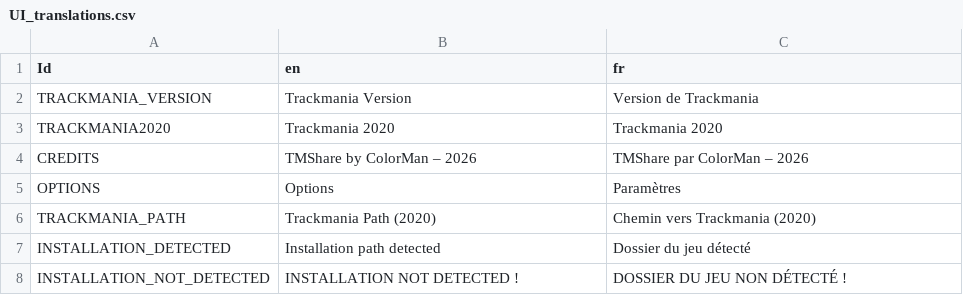
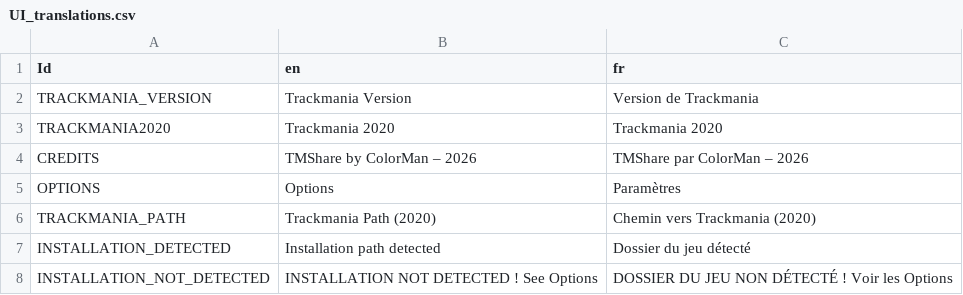
Before and after one commit to ColorMan777/TM-Share, a CSV file: Assets/Translations/UI_translations.csv, drawn as a sheet.

```diff
--- a/Assets/Translations/UI_translations.csv
+++ b/Assets/Translations/UI_translations.csv
@@ -7,2 +7,2 @@ TRACKMANIA_PATH,Trackmania Path (2020),Chemin vers Trackmania (2020)
 INSTALLATION_DETECTED,Installation path detected,Dossier du jeu détecté
-INSTALLATION_NOT_DETECTED,INSTALLATION NOT DETECTED !,DOSSIER DU JEU NON DÉTECTÉ !
+INSTALLATION_NOT_DETECTED,INSTALLATION NOT DETECTED ! See Options,DOSSIER DU JEU NON DÉTECTÉ ! Voir les Options
```
Also changed, not shown: 4 other files.
